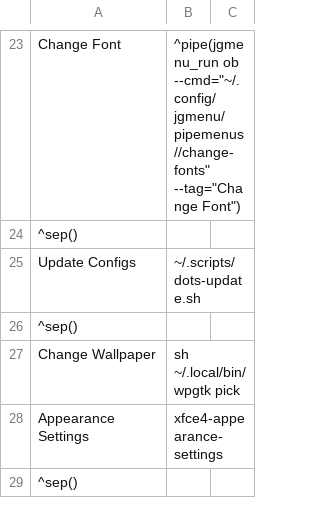
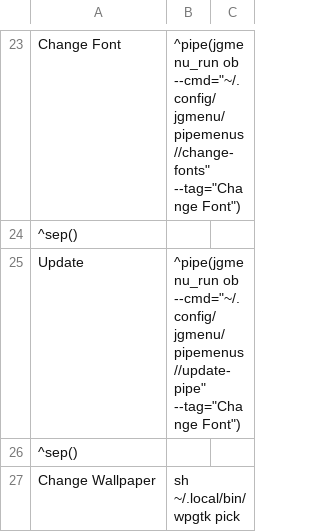
Before and after one commit to Totti786/dotfiles, a CSV file: cfg/jgmenu/menu.csv, drawn as a sheet; only a part is shown, gaps mark what is left out; the shorter side is filled out with more unchanged rows.

Commit message:
Update menu.csv

```diff
--- a/cfg/jgmenu/menu.csv
+++ b/cfg/jgmenu/menu.csv
@@ -24,3 +24,3 @@ Change Font,^pipe(jgmenu_run ob --cmd="~/.config/jgmenu/pipemenus//change-fonts"
 ^sep()
-Update Configs, ~/.scripts/dots-update.sh
+Update,^pipe(jgmenu_run ob --cmd="~/.config/jgmenu/pipemenus//update-pipe" --tag="Change Font")
 ^sep()
```
